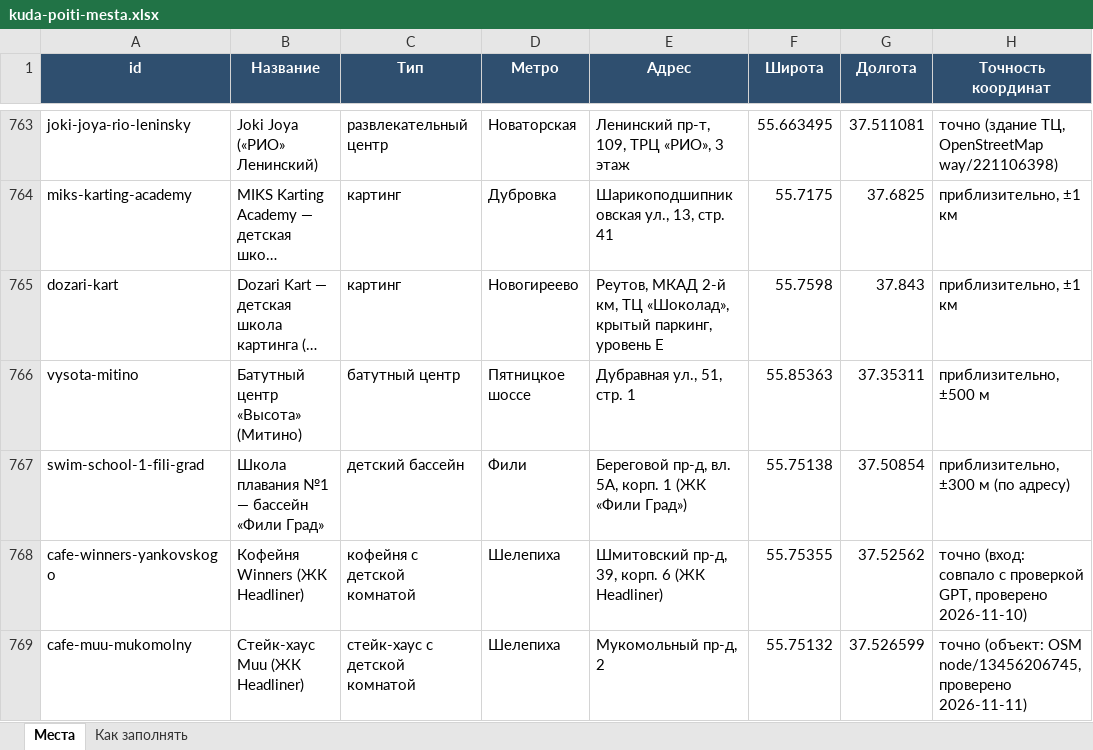
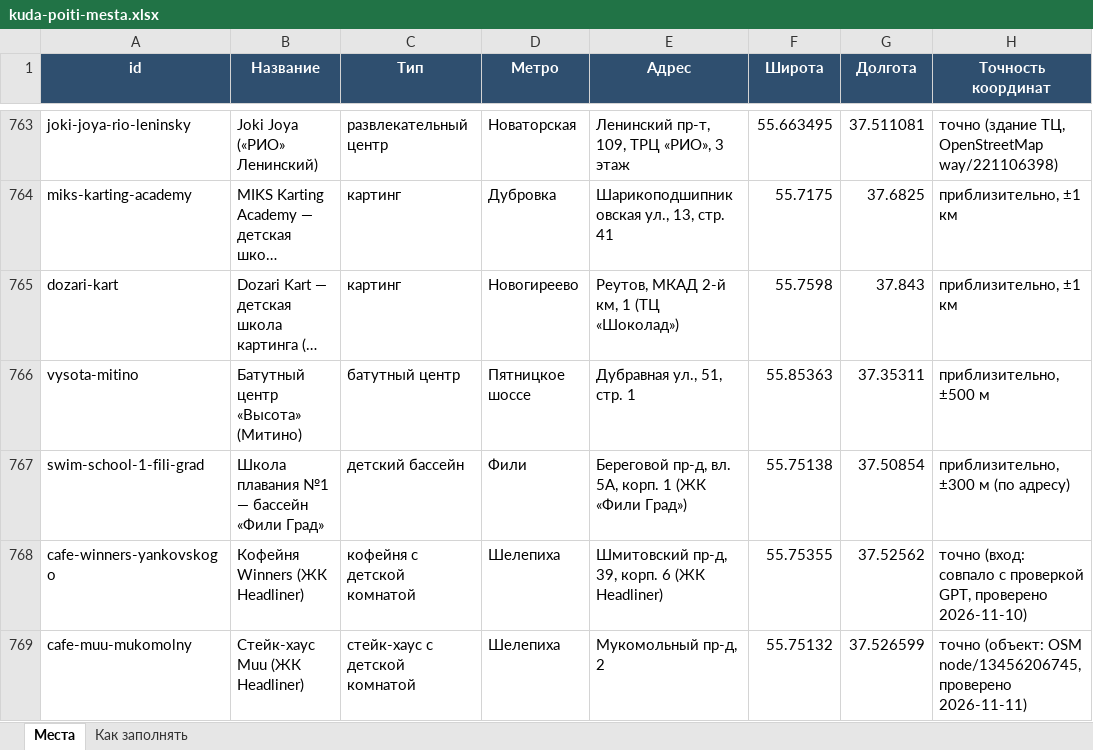
Before and after one commit to vadimsurov-apps/kudapoiti-data, an Excel workbook: data/kuda-poiti-mesta.xlsx, sheet Места, drawn as a sheet; only a part is shown, gaps mark what is left out; long unchanged cells end in …; values as stored, in another font and other column widths than the file's, no borders; the diff covers the shown part only; the diff names each change by its address in the sheet, - before the commit and + after, or states it on an @@ line.

```diff
--- a/data/kuda-poiti-mesta.xlsx (sheet Места)
+++ b/data/kuda-poiti-mesta.xlsx (sheet Места)
-E765 (Адрес): …2-й км, ТЦ «Шоколад», крытый паркинг, уровень E
+E765 (Адрес): …2-й км, 1 (ТЦ «Шоколад»)
```
Also changed, not shown: 20 edited cells elsewhere in this sheet, data/parts/creative.xlsx, data/parts/edu.xlsx, 5 other files.
